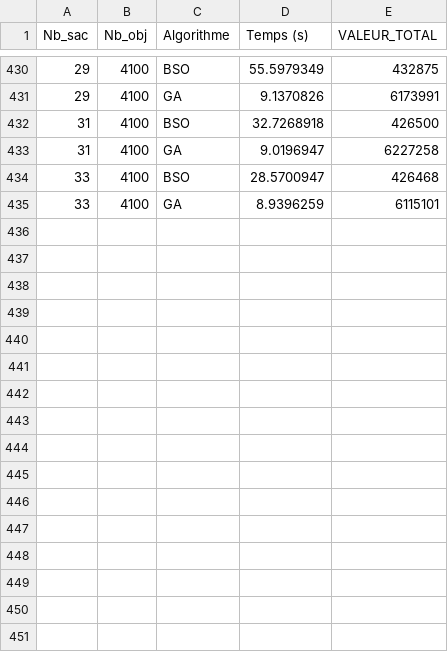
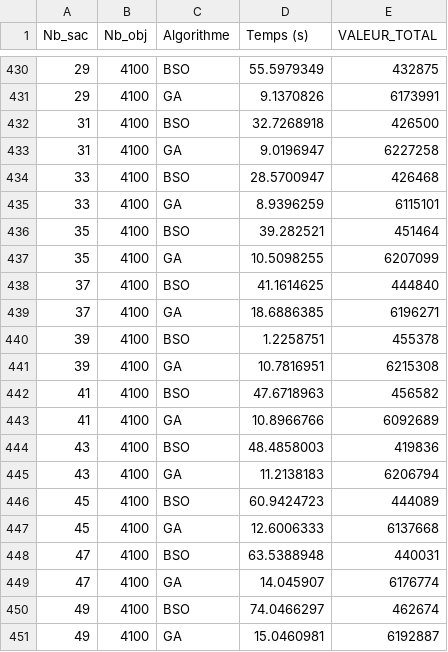
Before and after one commit to Idir6380/MKP, a CSV file: BSOvsGA.csv, drawn as a sheet; only a part is shown, gaps mark what is left out; the diff names each change by its address in the sheet, - before the commit and + after, or states it on an @@ line.

Commit message:
BSO vs GA test

```diff
--- a/BSOvsGA.csv
+++ b/BSOvsGA.csv
+row 436: 35 | 4100 | BSO | 39.282521 | 451464
+row 437: 35 | 4100 | GA | 10.5098255 | 6207099
+row 438: 37 | 4100 | BSO | 41.1614625 | 444840
+row 439: 37 | 4100 | GA | 18.6886385 | 6196271
+row 440: 39 | 4100 | BSO | 1.2258751 | 455378
+row 441: 39 | 4100 | GA | 10.7816951 | 6215308
+row 442: 41 | 4100 | BSO | 47.6718963 | 456582
+row 443: 41 | 4100 | GA | 10.8966766 | 6092689
+row 444: 43 | 4100 | BSO | 48.4858003 | 419836
+row 445: 43 | 4100 | GA | 11.2138183 | 6206794
+row 446: 45 | 4100 | BSO | 60.9424723 | 444089
+row 447: 45 | 4100 | GA | 12.6006333 | 6137668
+row 448: 47 | 4100 | BSO | 63.5388948 | 440031
+row 449: 47 | 4100 | GA | 14.045907 | 6176774
+row 450: 49 | 4100 | BSO | 74.0466297 | 462674
+row 451: 49 | 4100 | GA | 15.0460981 | 6192887
```
